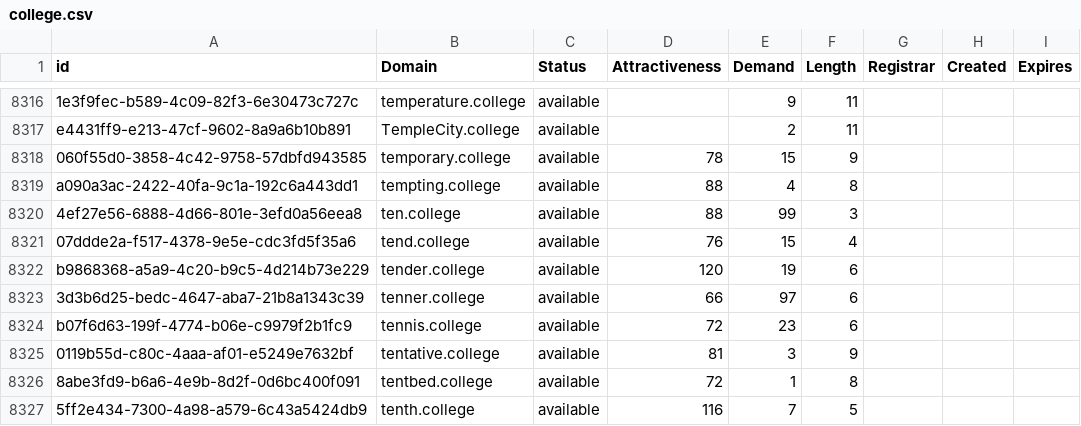
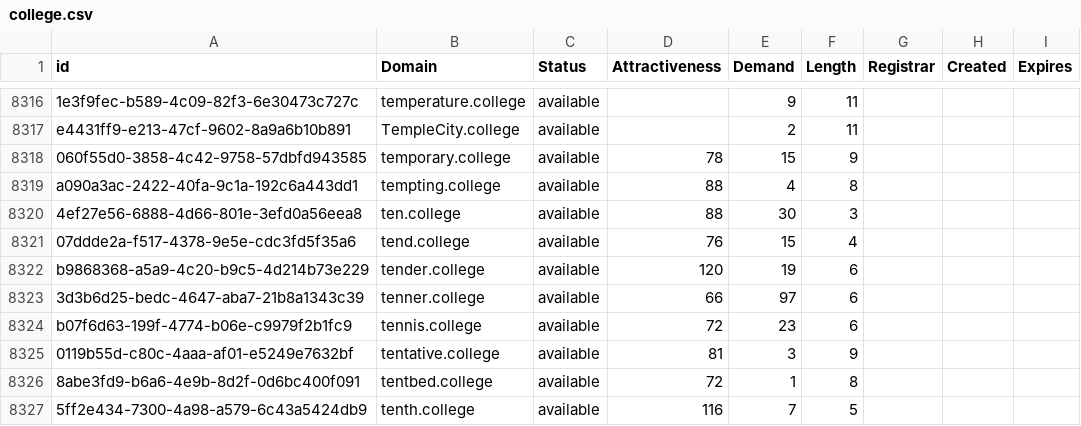
Before and after one commit to UniqueDomains/college-oneword-domains, a CSV file: college.csv, drawn as a sheet; only a part is shown, gaps mark what is left out.

Commit message:
Domains update

```diff
--- a/college.csv
+++ b/college.csv
@@ -8319,3 +8319,3 @@ e4431ff9-e213-47cf-9602-8a9a6b10b891,TempleCity.college,available,,2,11,,,
 a090a3ac-2422-40fa-9c1a-192c6a443dd1,tempting.college,available,88,4,8,,,
-4ef27e56-6888-4d66-801e-3efd0a56eea8,ten.college,available,88,99,3,,,
+4ef27e56-6888-4d66-801e-3efd0a56eea8,ten.college,available,88,30,3,,,
 07ddde2a-f517-4378-9e5e-cdc3fd5f35a6,tend.college,available,76,15,4,,,
```
Also changed, not shown: 2 other files.
